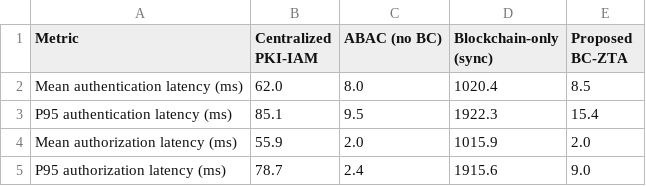
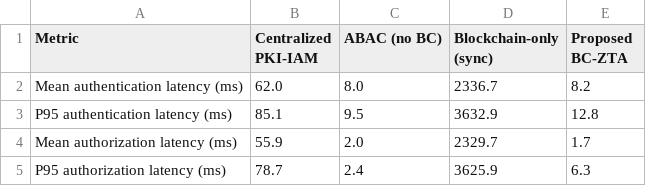
Before and after one commit to irfanrazanaqvi/bc-zta-iiot-experiments, a CSV file: simulation/output/table4_comparison.csv, drawn as a sheet.

```diff
--- a/simulation/output/table4_comparison.csv
+++ b/simulation/output/table4_comparison.csv
@@ -1,5 +1,5 @@
 Metric,Centralized PKI-IAM,ABAC (no BC),Blockchain-only (sync),Proposed BC-ZTA
-Mean authentication latency (ms),62.0,8.0,1020.4,8.5
-P95 authentication latency (ms),85.1,9.5,1922.3,15.4
-Mean authorization latency (ms),55.9,2.0,1015.9,2.0
-P95 authorization latency (ms),78.7,2.4,1915.6,9.0
+Mean authentication latency (ms),62.0,8.0,2336.7,8.2
+P95 authentication latency (ms),85.1,9.5,3632.9,12.8
+Mean authorization latency (ms),55.9,2.0,2329.7,1.7
+P95 authorization latency (ms),78.7,2.4,3625.9,6.3
```
Also changed, not shown: simulation/output/table3_model_parameters.csv, 17 other files.
